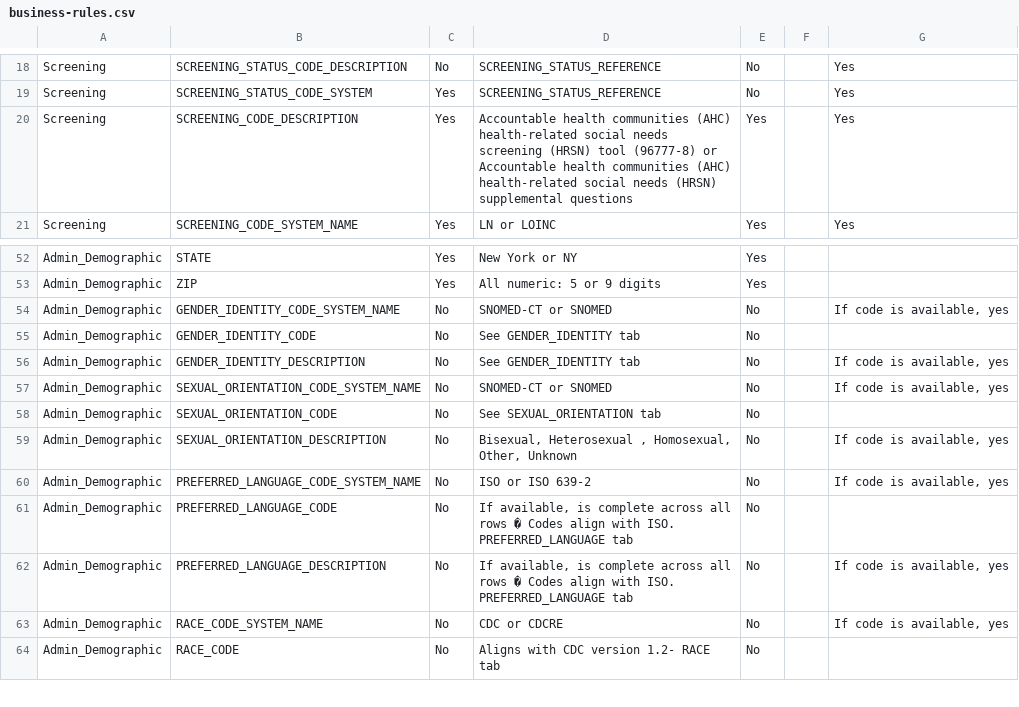
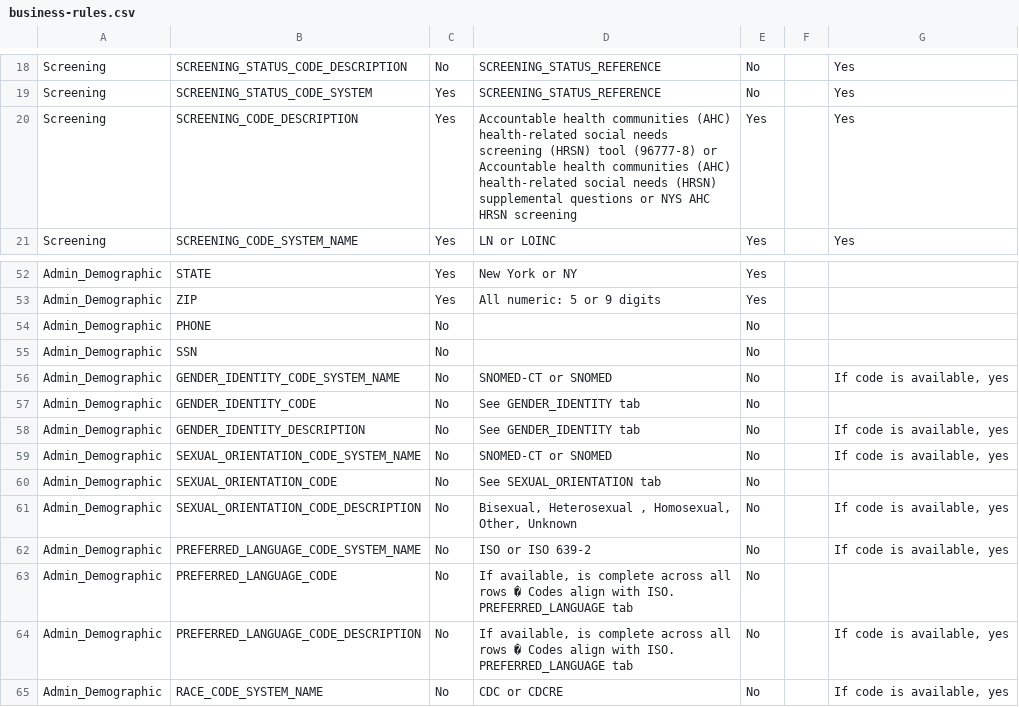
Before and after one commit to qe-collaborative-services/1115-hub, a CSV file: src/ahc-hrsn-elt/reference-data/business-rules.csv, drawn as a sheet; only a part is shown, gaps mark what is left out; the shorter side is filled out with more unchanged rows.

Commit message:
feat: update business rule CSV file and bump version to 0.30.2 #178.

```diff
--- a/src/ahc-hrsn-elt/reference-data/business-rules.csv
+++ b/src/ahc-hrsn-elt/reference-data/business-rules.csv
@@ -19,3 +19,3 @@ Screening,SCREENING_STATUS_CODE_DESCRIPTION,No,SCREENING_STATUS_REFERENCE,No,,Ye
 Screening,SCREENING_STATUS_CODE_SYSTEM,Yes,SCREENING_STATUS_REFERENCE,No,,Yes
-Screening,SCREENING_CODE_DESCRIPTION,Yes,Accountable health communities (AHC) health-related social needs screening (HRSN) tool (96777-8) or Accountable health communities (AHC) health-related social needs (HRSN) supplemental questions,Yes,,Yes
+Screening,SCREENING_CODE_DESCRIPTION,Yes,Accountable health communities (AHC) health-related social needs screening (HRSN) tool (96777-8) or Accountable health communities (AHC) health-related social needs (HRSN) supplemental questions or NYS AHC HRSN screening,Yes,,Yes
 Screening,SCREENING_CODE_SYSTEM_NAME,Yes,LN or LOINC,Yes,,Yes
@@ -53,2 +53,4 @@ Admin_Demographic,STATE,Yes,New York or NY,Yes,,
 Admin_Demographic,ZIP,Yes,All numeric: 5 or 9 digits,Yes,,
+Admin_Demographic,PHONE,No,,No,,
+Admin_Demographic,SSN,No,,No,,
 Admin_Demographic,GENDER_IDENTITY_CODE_SYSTEM_NAME,No,SNOMED-CT or SNOMED,No,,"If code is available, yes"
@@ -58,6 +60,6 @@ Admin_Demographic,SEXUAL_ORIENTATION_CODE_SYSTEM_NAME,No,SNOMED-CT or SNOMED,No,
 Admin_Demographic,SEXUAL_ORIENTATION_CODE,No,See SEXUAL_ORIENTATION tab,No,,
-Admin_Demographic,SEXUAL_ORIENTATION_DESCRIPTION,No,"Bisexual, Heterosexual , Homosexual, Other, Unknown",No,,"If code is available, yes"
+Admin_Demographic,SEXUAL_ORIENTATION_CODE_DESCRIPTION,No,"Bisexual, Heterosexual , Homosexual, Other, Unknown",No,,"If code is available, yes"
 Admin_Demographic,PREFERRED_LANGUAGE_CODE_SYSTEM_NAME,No,ISO or ISO 639-2,No,,"If code is available, yes"
 Admin_Demographic,PREFERRED_LANGUAGE_CODE,No,"If available, is complete across all rows � Codes align with ISO. PREFERRED_LANGUAGE tab ",No,,
-Admin_Demographic,PREFERRED_LANGUAGE_DESCRIPTION,No,"If available, is complete across all rows � Codes align with ISO. PREFERRED_LANGUAGE tab",No,,"If code is available, yes"
+Admin_Demographic,PREFERRED_LANGUAGE_CODE_DESCRIPTION,No,"If available, is complete across all rows � Codes align with ISO. PREFERRED_LANGUAGE tab",No,,"If code is available, yes"
 Admin_Demographic,RACE_CODE_SYSTEM_NAME,No, CDC or CDCRE,No,,"If code is available, yes"
```
Also changed, not shown: 1 other file.
